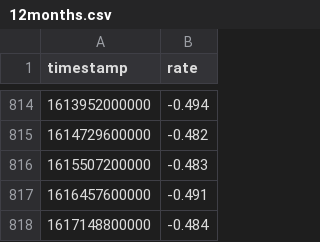
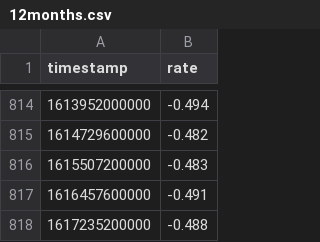
Before and after one commit to wyozi/euribor, a CSV file: 12months.csv, drawn as a sheet; only a part is shown, gaps mark what is left out.

```diff
--- a/12months.csv
+++ b/12months.csv
@@ -817,2 +817,2 @@
 1616457600000,-0.491
-1617148800000,-0.484
+1617235200000,-0.488
```
Also changed, not shown: 3months.csv, 6months.csv.
